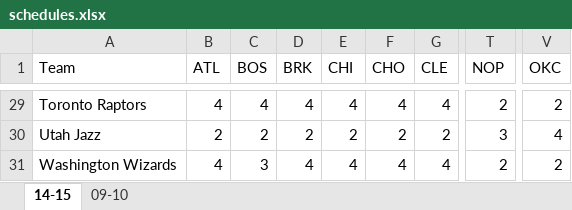
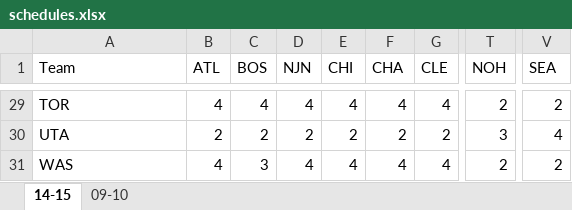
Before and after one commit to Misznik/NBA_Simulator, an Excel workbook: schedules.xlsx, sheet 14-15, drawn as a sheet; only a part is shown, gaps mark what is left out; values as stored, in another font and other column widths than the file's, no borders; the diff covers the shown part only; the diff names each change by its address in the sheet, - before the commit and + after, or states it on an @@ line.

Commit message:
proper simulation for one team

```diff
--- a/schedules.xlsx (sheet 14-15)
+++ b/schedules.xlsx (sheet 14-15)
-D1: BRK
+D1: NJN
-F1: CHO
+F1: CHA
-T1: NOP
+T1: NOH
-V1: OKC
+V1: SEA
-A29 (Team): Toronto Raptors
+A29 (Team): TOR
-A30 (Team): Utah Jazz
+A30 (Team): UTA
-A31 (Team): Washington Wizards
+A31 (Team): WAS
```
Also changed, not shown: 27 edited cells elsewhere in this sheet, team_v_team_10_makra.xlsm, 1 other file.
